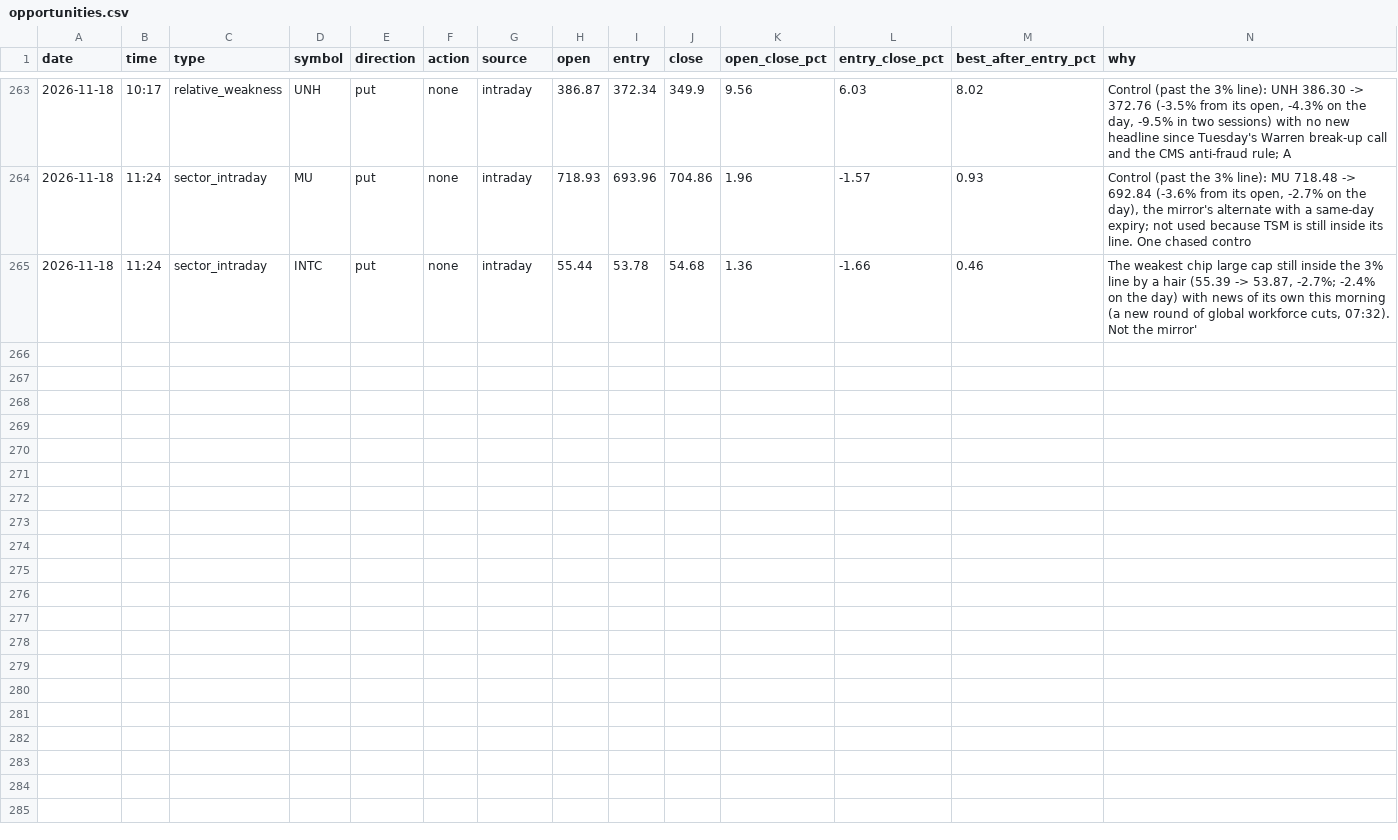
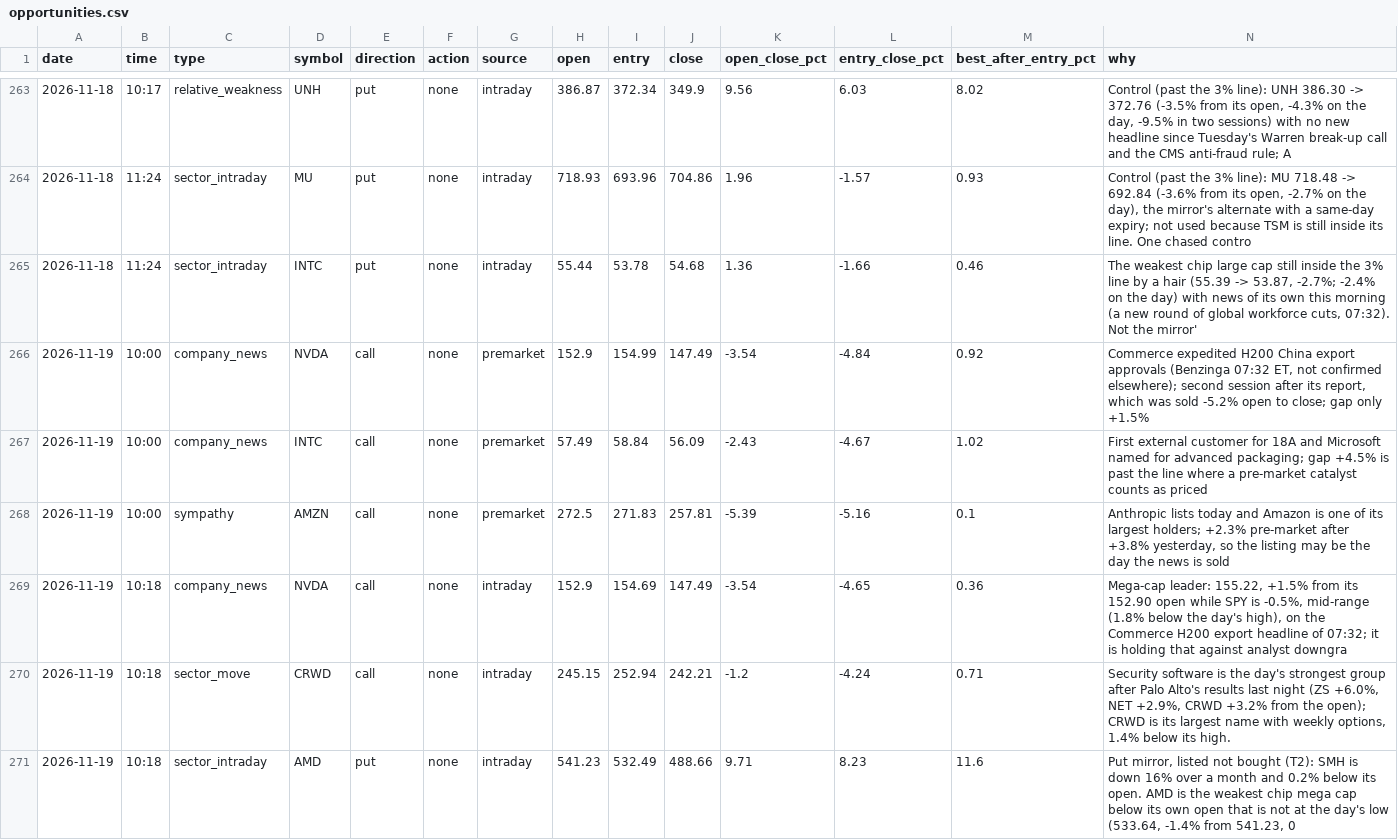
Before and after one commit to Cao-YMGG/Zero-or-Hero, a CSV file: journal/opportunities.csv, drawn as a sheet; only a part is shown, gaps mark what is left out; rows hold the shown columns only; the diff names each change by its address in the sheet, - before the commit and + after, or states it on an @@ line.

```diff
--- a/journal/opportunities.csv
+++ b/journal/opportunities.csv
+row 266: 2026-11-19 | 10:00 | company_news | NVDA | call | none | premarket | 152.9 | 154.99 | 147.49 | -3.54 | -4.84 | 0.92 | Commerce expedited H200 China export approvals (Benzinga 07:32 ET, not confirmed elsewhere); second session after its report, which was sold -5.2% open to close; gap only +1.5%
+row 267: 2026-11-19 | 10:00 | company_news | INTC | call | none | premarket | 57.49 | 58.84 | 56.09 | -2.43 | -4.67 | 1.02 | First external customer for 18A and Microsoft named for advanced packaging; gap +4.5% is past the line where a pre-market catalyst counts as priced
+row 268: 2026-11-19 | 10:00 | sympathy | AMZN | call | none | premarket | 272.5 | 271.83 | 257.81 | -5.39 | -5.16 | 0.1 | Anthropic lists today and Amazon is one of its largest holders; +2.3% pre-market after +3.8% yesterday, so the listing may be the day the news is sold
+row 269: 2026-11-19 | 10:18 | company_news | NVDA | call | none | intraday | 152.9 | 154.69 | 147.49 | -3.54 | -4.65 | 0.36 | Mega-cap leader: 155.22, +1.5% from its 152.90 open while SPY is -0.5%, mid-range (1.8% below the day's high), on the Commerce H200 export headline of 07:32; it is holding that against analyst downgra
+row 270: 2026-11-19 | 10:18 | sector_move | CRWD | call | none | intraday | 245.15 | 252.94 | 242.21 | -1.2 | -4.24 | 0.71 | Security software is the day's strongest group after Palo Alto's results last night (ZS +6.0%, NET +2.9%, CRWD +3.2% from the open); CRWD is its largest name with weekly options, 1.4% below its high.
+row 271: 2026-11-19 | 10:18 | sector_intraday | AMD | put | none | intraday | 541.23 | 532.49 | 488.66 | 9.71 | 8.23 | 11.6 | Put mirror, listed not bought (T2): SMH is down 16% over a month and 0.2% below its open. AMD is the weakest chip mega cap below its own open that is not at the day's low (533.64, -1.4% from 541.23, 0
```
Also changed, not shown: journal/equity.csv, journal/ledger_equity.csv, 3 other files.
